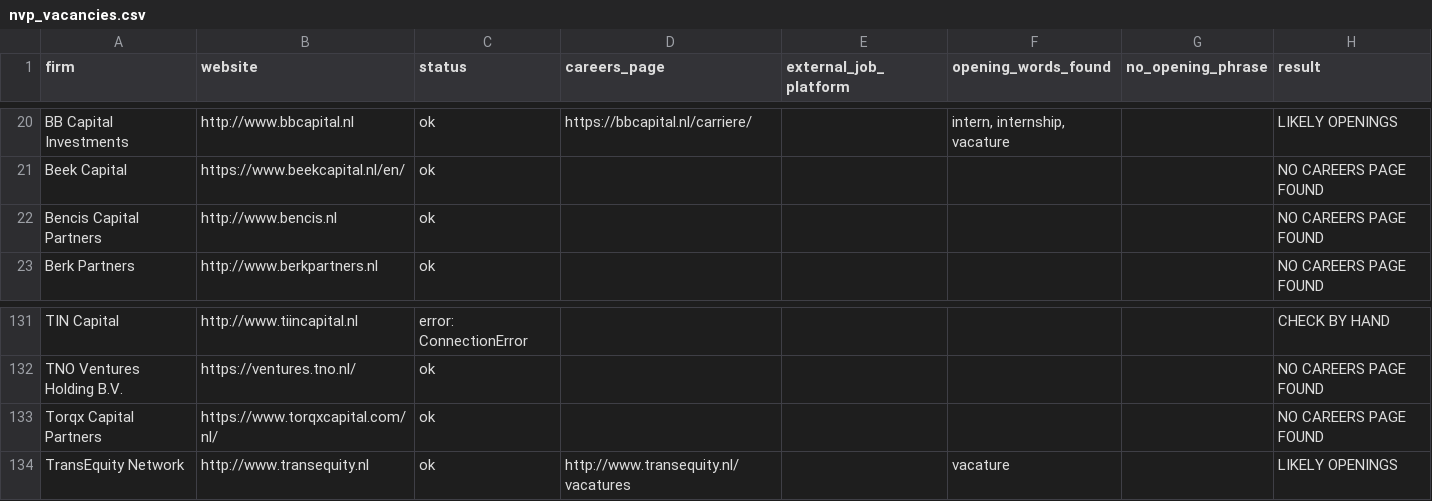
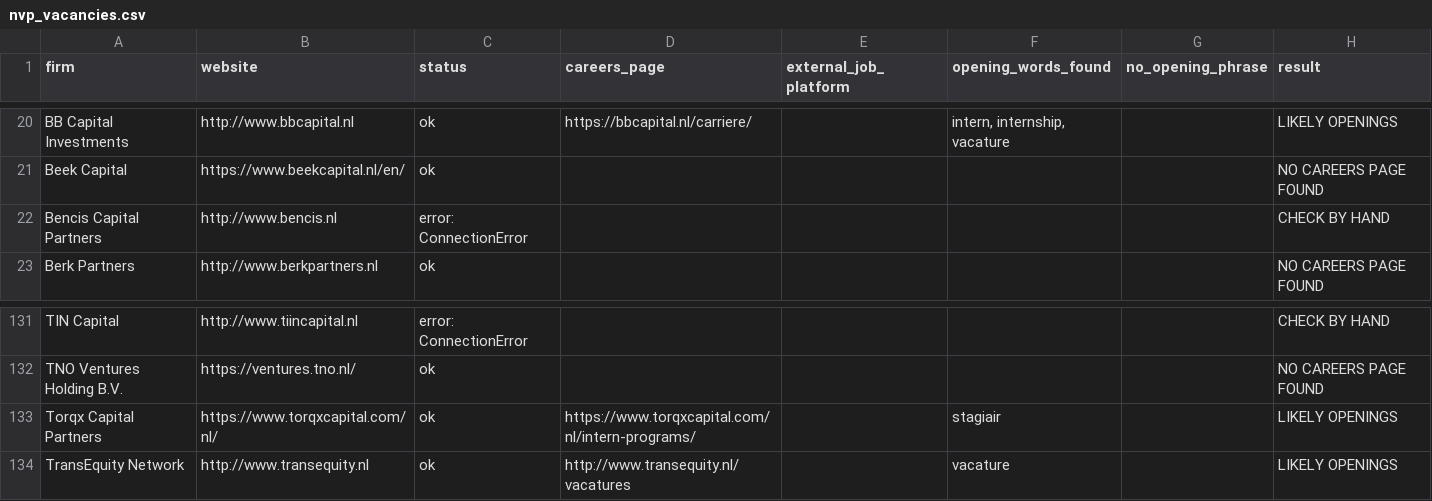
Before and after one commit to felix7wart-ui/NVP-Vacancies, a CSV file: nvp_vacancies.csv, drawn as a sheet; only a part is shown, gaps mark what is left out.

Commit message:
Weekly vacancy check

```diff
--- a/nvp_vacancies.csv
+++ b/nvp_vacancies.csv
@@ -21,3 +21,3 @@ BB Capital Investments,http://www.bbcapital.nl,ok,https://bbcapital.nl/carriere/
 Beek Capital,https://www.beekcapital.nl/en/,ok,,,,,NO CAREERS PAGE FOUND
-Bencis Capital Partners,http://www.bencis.nl,ok,,,,,NO CAREERS PAGE FOUND
+Bencis Capital Partners,http://www.bencis.nl,error: ConnectionError,,,,,CHECK BY HAND
 Berk Partners,http://www.berkpartners.nl,ok,,,,,NO CAREERS PAGE FOUND
@@ -132,3 +132,3 @@ TIN Capital,http://www.tiincapital.nl,error: ConnectionError,,,,,CHECK BY HAND
 TNO Ventures Holding B.V.,https://ventures.tno.nl/,ok,,,,,NO CAREERS PAGE FOUND
-Torqx Capital Partners,https://www.torqxcapital.com/nl/,ok,,,,,NO CAREERS PAGE FOUND
+Torqx Capital Partners,https://www.torqxcapital.com/nl/,ok,https://www.torqxcapital.com/nl/intern-programs/,,stagiair,,LIKELY OPENINGS
 TransEquity Network,http://www.transequity.nl,ok,http://www.transequity.nl/vacatures,,vacature,,LIKELY OPENINGS
```
Also changed, not shown: 2 other files.
